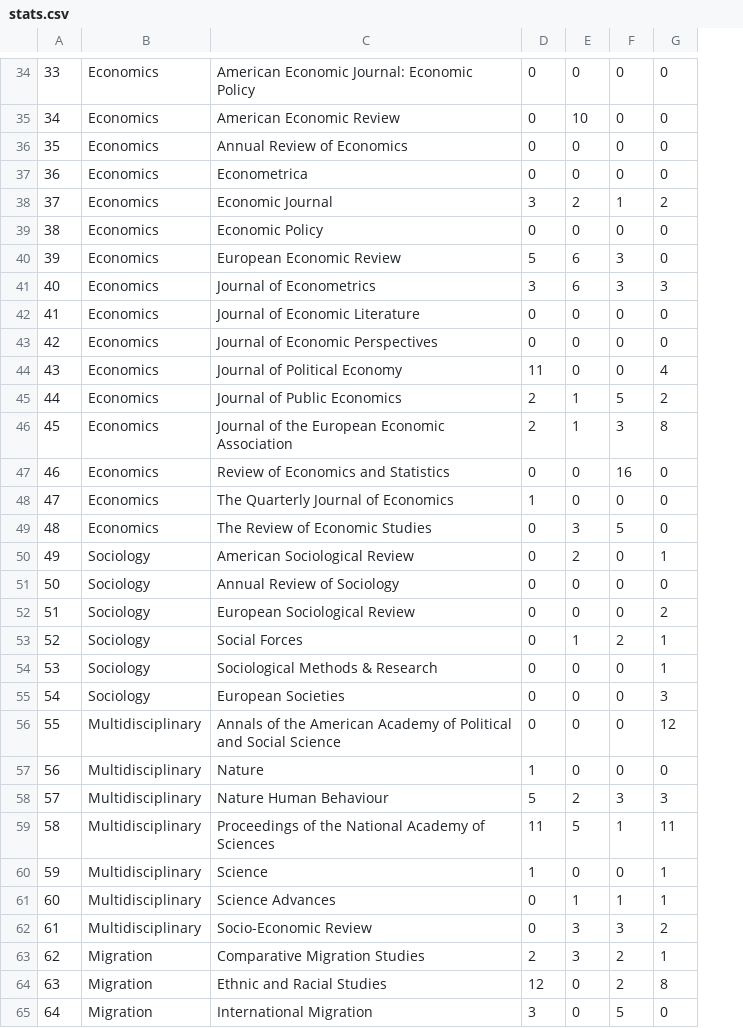
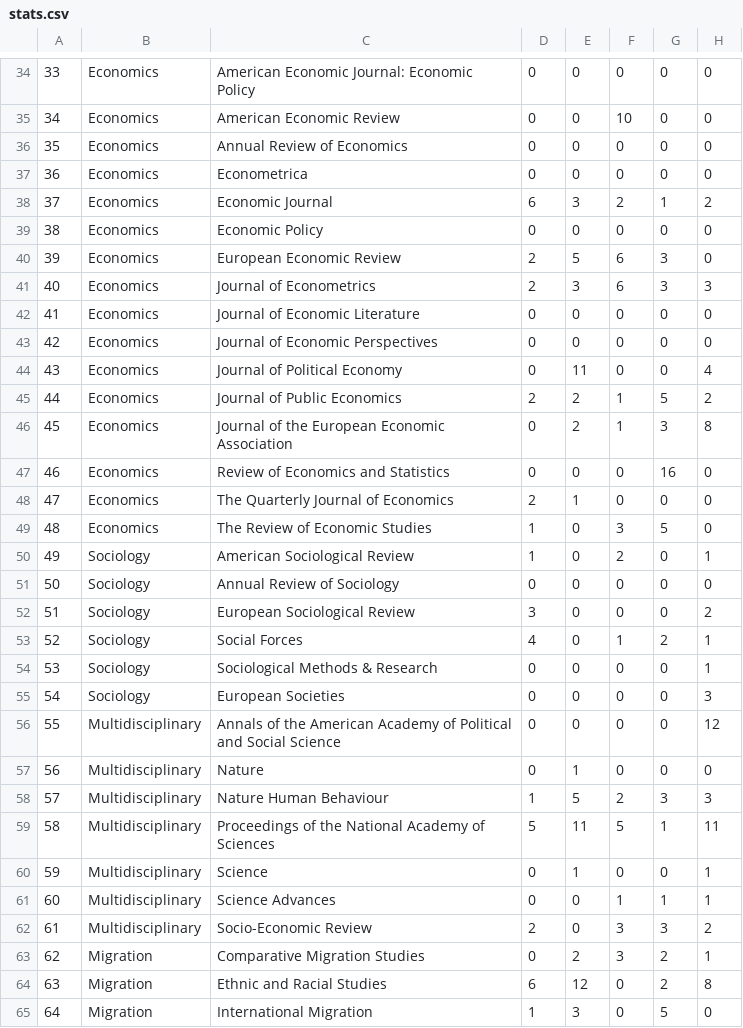
Before and after one commit to sumtxt/picnic, a CSV file: output/stats.csv, drawn as a sheet; only a part is shown, gaps mark what is left out; the diff covers the shown part only; the diff names each change by its address in the sheet, - before the commit and + after, or states it on an @@ line.

```diff
--- a/output/stats.csv
+++ b/output/stats.csv
+column E, rows 34-65: 0 | 0 | 0 | 0 | 3 | 0 | 5 | 3 | 0 | 0 | 11 | 2 | 2 | 0 | 1 | 0 | 0 | 0 | 0 | 0 | 0 | 0 | 0 | 1 | 5 | 11 | 1 | 0 | 0 | 2 | 12 | 3
-D38: 3
+D38: 6
-D40: 5
+D40: 2
-D41: 3
+D41: 2
-D44: 11
+D44: 0
-D46: 2
+D46: 0
-D48: 1
+D48: 2
-D49:D50: 0
+D49:D50: 1
-D52: 0
+D52: 3
-D53: 0
+D53: 4
-D57: 1
+D57: 0
-D58: 5
+D58: 1
-D59: 11
+D59: 5
-D60: 1
+D60: 0
-D62: 0
+D62: 2
-D63: 2
+D63: 0
-D64: 12
+D64: 6
-D65: 3
+D65: 1
```
Also changed, not shown: 1 added row, 1 removed row and 40 edited cells elsewhere in this file.
